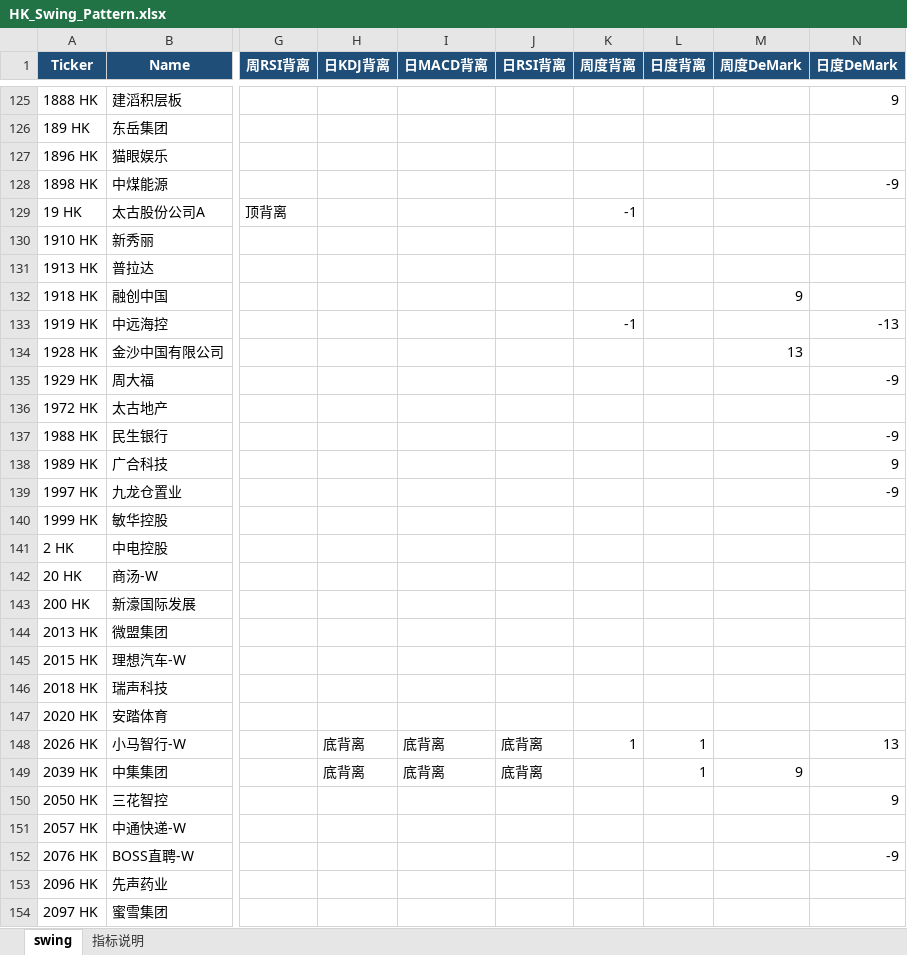
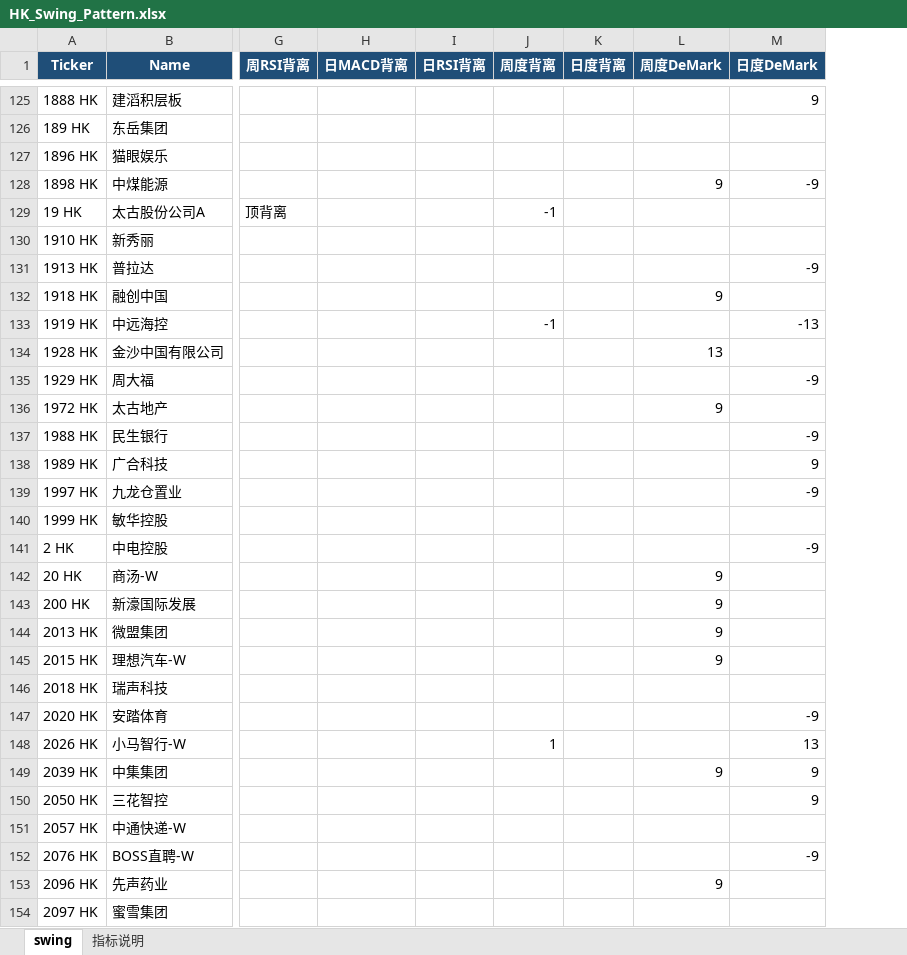
Before and after one commit to jibom/trend-equity-screener, an Excel workbook: public/hk_swing_pattern/HK_Swing_Pattern.xlsx, sheet swing, drawn as a sheet; only a part is shown, gaps mark what is left out; values as stored, in another font and other column widths than the file's, no borders; removed rows and columns are numbered as before the commit, all else as after; the diff covers the shown part only; the diff names each change by its address in the sheet, - before the commit and + after, or states it on an @@ line.

```diff
--- a/public/hk_swing_pattern/HK_Swing_Pattern.xlsx (sheet swing)
+++ b/public/hk_swing_pattern/HK_Swing_Pattern.xlsx (sheet swing)
-column H (日KDJ背离), rows 148-149: 底背离 | 底背离
-L128 (周度DeMark): (empty)
+L128 (周度DeMark): 9
-M131 (日度DeMark): (empty)
+M131 (日度DeMark): -9
-L136 (周度DeMark): (empty)
+L136 (周度DeMark): 9
-M141 (日度DeMark): (empty)
+M141 (日度DeMark): -9
-L142:L145 (周度DeMark): (empty)
+L142:L145 (周度DeMark): 9
-M147 (日度DeMark): (empty)
+M147 (日度DeMark): -9
-H148:H149 (日MACD背离): 底背离
+H148:H149 (日MACD背离): (empty)
-I148:I149 (日RSI背离): 底背离
+I148:I149 (日RSI背离): (empty)
-K148:K149 (日度背离): 1
+K148:K149 (日度背离): (empty)
-M149 (日度DeMark): (empty)
+M149 (日度DeMark): 9
-L153 (周度DeMark): (empty)
+L153 (周度DeMark): 9
```
Also changed, not shown: 7 added rows, 7 removed rows and 324 edited cells elsewhere in this sheet, sheet 指标说明, hk_swing_pattern/HK_Swing_Pattern.xlsx, 2 other files.
